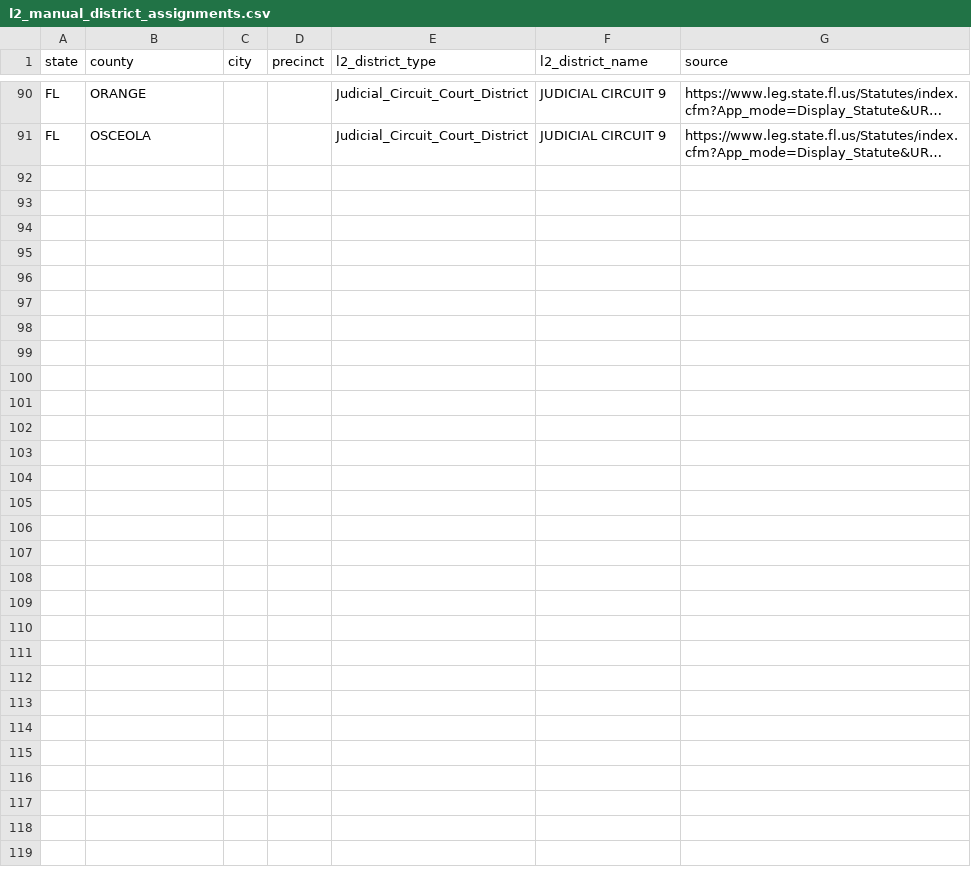
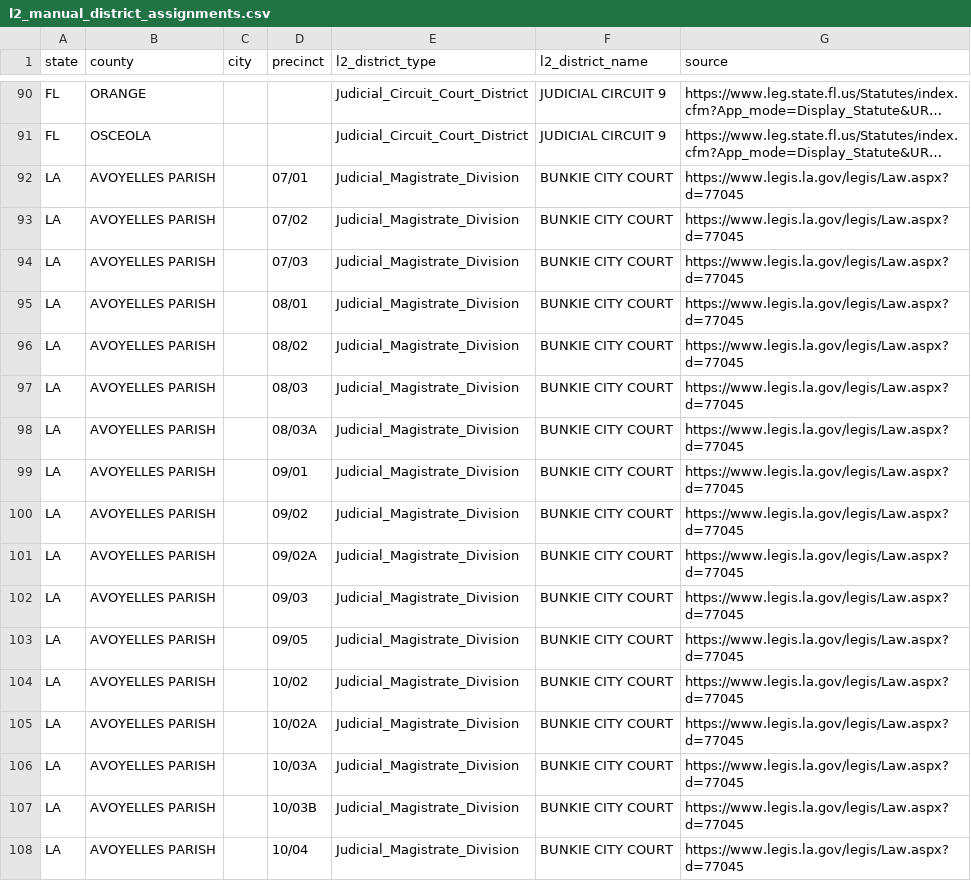
Before and after one commit to thegoodparty/gp-data-platform, a CSV file: dbt/project/seeds/l2_manual_district_assignments.csv, drawn as a sheet; only a part is shown, gaps mark what is left out; long unchanged cells end in …; the diff names each change by its address in the sheet, - before the commit and + after, or states it on an @@ line.

```diff
--- a/dbt/project/seeds/l2_manual_district_assignments.csv
+++ b/dbt/project/seeds/l2_manual_district_assignments.csv
+row 92: LA | AVOYELLES PARISH |  | 07/01 | Judicial_Magistrate_Division | BUNKIE CITY COURT | https://www.legis.la.gov/legis/Law.aspx?d=77045
+row 93: LA | AVOYELLES PARISH |  | 07/02 | Judicial_Magistrate_Division | BUNKIE CITY COURT | https://www.legis.la.gov/legis/Law.aspx?d=77045
+row 94: LA | AVOYELLES PARISH |  | 07/03 | Judicial_Magistrate_Division | BUNKIE CITY COURT | https://www.legis.la.gov/legis/Law.aspx?d=77045
+row 95: LA | AVOYELLES PARISH |  | 08/01 | Judicial_Magistrate_Division | BUNKIE CITY COURT | https://www.legis.la.gov/legis/Law.aspx?d=77045
+row 96: LA | AVOYELLES PARISH |  | 08/02 | Judicial_Magistrate_Division | BUNKIE CITY COURT | https://www.legis.la.gov/legis/Law.aspx?d=77045
+row 97: LA | AVOYELLES PARISH |  | 08/03 | Judicial_Magistrate_Division | BUNKIE CITY COURT | https://www.legis.la.gov/legis/Law.aspx?d=77045
+row 98: LA | AVOYELLES PARISH |  | 08/03A | Judicial_Magistrate_Division | BUNKIE CITY COURT | https://www.legis.la.gov/legis/Law.aspx?d=77045
+row 99: LA | AVOYELLES PARISH |  | 09/01 | Judicial_Magistrate_Division | BUNKIE CITY COURT | https://www.legis.la.gov/legis/Law.aspx?d=77045
+row 100: LA | AVOYELLES PARISH |  | 09/02 | Judicial_Magistrate_Division | BUNKIE CITY COURT | https://www.legis.la.gov/legis/Law.aspx?d=77045
+row 101: LA | AVOYELLES PARISH |  | 09/02A | Judicial_Magistrate_Division | BUNKIE CITY COURT | https://www.legis.la.gov/legis/Law.aspx?d=77045
+row 102: LA | AVOYELLES PARISH |  | 09/03 | Judicial_Magistrate_Division | BUNKIE CITY COURT | https://www.legis.la.gov/legis/Law.aspx?d=77045
+row 103: LA | AVOYELLES PARISH |  | 09/05 | Judicial_Magistrate_Division | BUNKIE CITY COURT | https://www.legis.la.gov/legis/Law.aspx?d=77045
+row 104: LA | AVOYELLES PARISH |  | 10/02 | Judicial_Magistrate_Division | BUNKIE CITY COURT | https://www.legis.la.gov/legis/Law.aspx?d=77045
+row 105: LA | AVOYELLES PARISH |  | 10/02A | Judicial_Magistrate_Division | BUNKIE CITY COURT | https://www.legis.la.gov/legis/Law.aspx?d=77045
+row 106: LA | AVOYELLES PARISH |  | 10/03A | Judicial_Magistrate_Division | BUNKIE CITY COURT | https://www.legis.la.gov/legis/Law.aspx?d=77045
+row 107: LA | AVOYELLES PARISH |  | 10/03B | Judicial_Magistrate_Division | BUNKIE CITY COURT | https://www.legis.la.gov/legis/Law.aspx?d=77045
+row 108: LA | AVOYELLES PARISH |  | 10/04 | Judicial_Magistrate_Division | BUNKIE CITY COURT | https://www.legis.la.gov/legis/Law.aspx?d=77045
```
Also changed, not shown: dbt/project/seeds/l2_br_match_overrides.csv, 1 other file.
